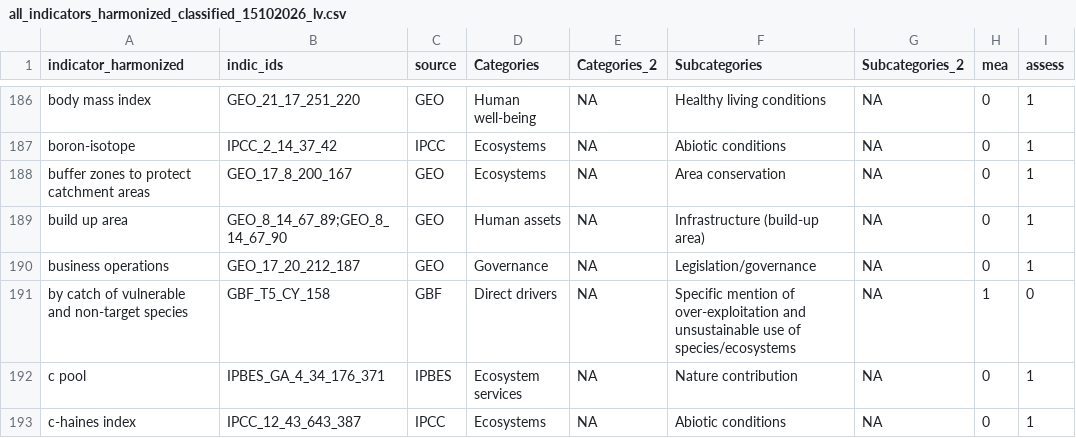
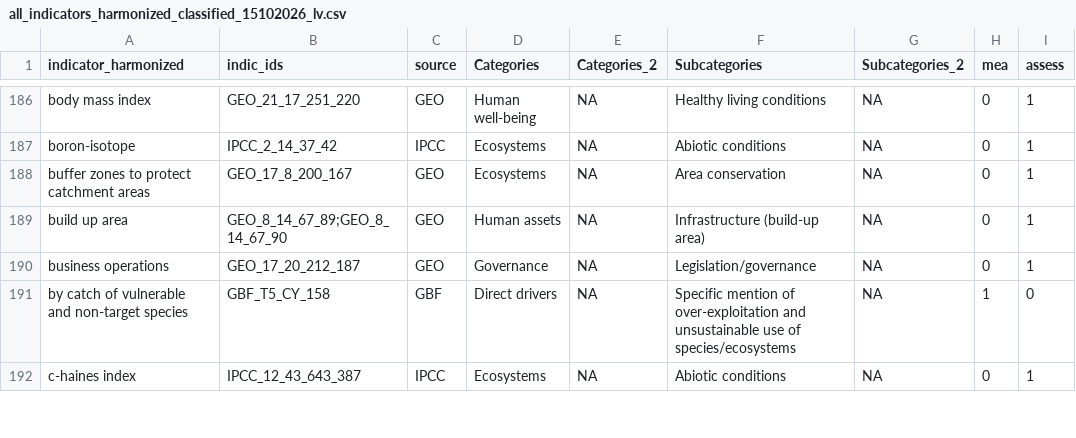
Before and after one commit to yanisica/indicators_public, a CSV file: output/all_indicators_harmonized_classified_15102026_lv.csv, drawn as a sheet; only a part is shown, gaps mark what is left out; the diff covers the shown part only.

```diff
--- a/output/all_indicators_harmonized_classified_15102026_lv.csv
+++ b/output/all_indicators_harmonized_classified_15102026_lv.csv
@@ -191,3 +191,2 @@ business operations,GEO_17_20_212_187,GEO,Governance,NA,Legislation/governance,N
 by catch of vulnerable and non-target species,GBF_T5_CY_158,GBF,Direct drivers,NA,Specific mention of over-exploitation and unsustainable use of species/ecosystems,NA,1,0
-c pool,IPBES_GA_4_34_176_371,IPBES,Ecosystem services,NA,Nature contribution,NA,0,1
 c-haines index,IPCC_12_43_643_387,IPCC,Ecosystems,NA,Abiotic conditions,NA,0,1
```
Also changed, not shown: 7 added rows, 7 removed rows and 12 edited cells elsewhere in this file, output/all_indicators_harmonized_classified_15102026.csv, output/manual_classification_15102026.csv, 16 other files.
